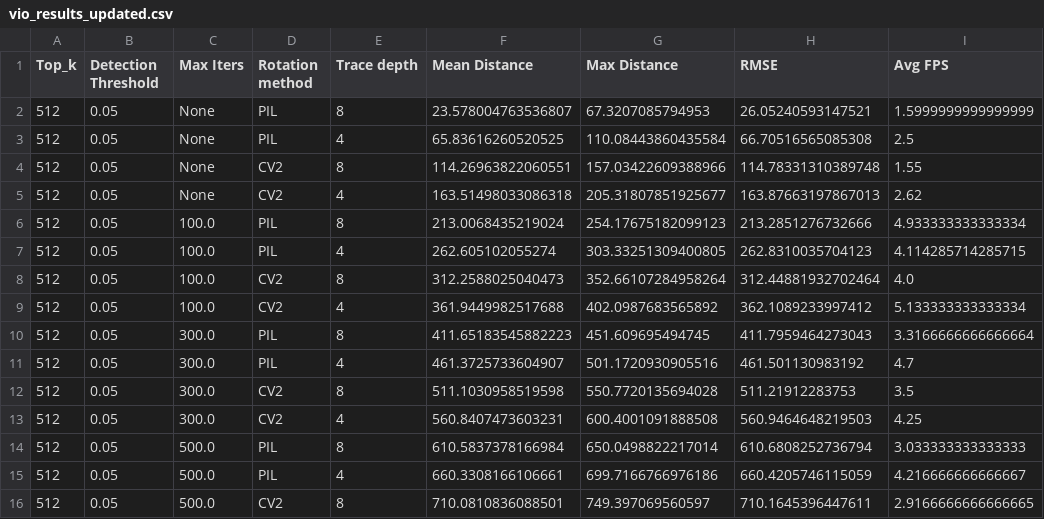
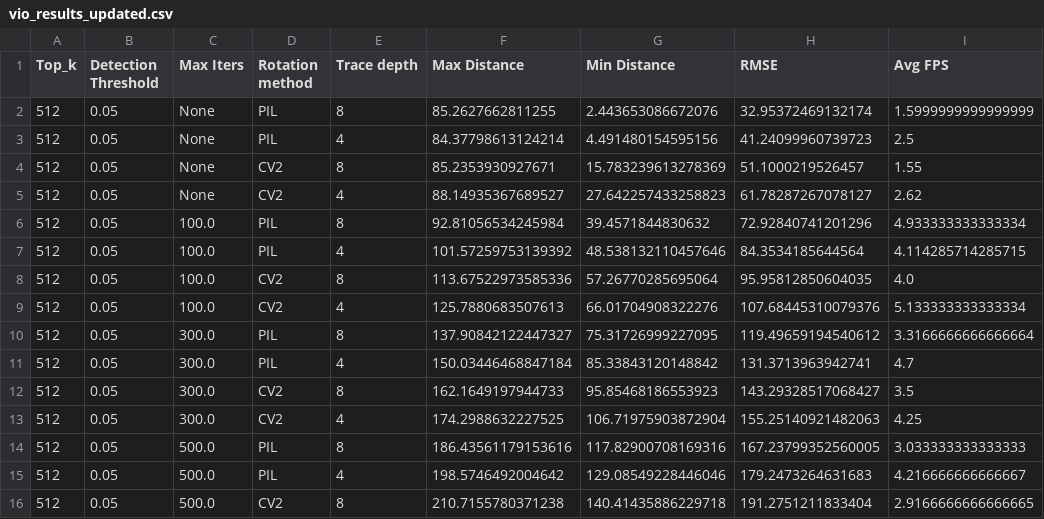
Before and after one commit to Razvald/helicopter, a CSV file: Calibrate/Debugs/vio_results_updated.csv, drawn as a sheet; only a part is shown; removed rows and columns are numbered as before the commit, all else as after; the diff covers the shown part only; the diff names each change by its address in the sheet, - before the commit and + after, or states it on an @@ line.

```diff
--- a/Calibrate/Debugs/vio_results_updated.csv
+++ b/Calibrate/Debugs/vio_results_updated.csv
-column F (Mean Distance), rows 2-16: 23.578004763536807 | 65.83616260520525 | 114.26963822060551 | 163.51498033086318 | 213.0068435219024 | 262.605102055274 | 312.2588025040473 | 361.9449982517688 | 411.65183545882223 | 461.3725733604907 | 511.1030958519598 | 560.8407473603231 | 610.5837378166984 | 660.3308166106661 | 710.0810836088501
+column G (Min Distance), rows 2-16: 2.443653086672076 | 4.491480154595156 | 15.783239613278369 | 27.642257433258823 | 39.4571844830632 | 48.538132110457646 | 57.26770285695064 | 66.01704908322276 | 75.31726999227095 | 85.33843120148842 | 95.85468186553923 | 106.71975903872904 | 117.82900708169316 | 129.08549228446046 | 140.41435886229718
-F2 (Max Distance): 67.3207085794953
+F2 (Max Distance): 85.2627662811255
-H2 (RMSE): 26.05240593147521
+H2 (RMSE): 32.95372469132174
-F3 (Max Distance): 110.08443860435584
+F3 (Max Distance): 84.37798613124214
-H3 (RMSE): 66.70516565085308
+H3 (RMSE): 41.24099960739723
-F4 (Max Distance): 157.03422609388966
+F4 (Max Distance): 85.2353930927671
-H4 (RMSE): 114.78331310389748
+H4 (RMSE): 51.1000219526457
-F5 (Max Distance): 205.31807851925677
+F5 (Max Distance): 88.14935367689527
-H5 (RMSE): 163.87663197867013
+H5 (RMSE): 61.78287267078127
-F6 (Max Distance): 254.17675182099123
+F6 (Max Distance): 92.81056534245984
-H6 (RMSE): 213.2851276732666
+H6 (RMSE): 72.92840741201296
-F7 (Max Distance): 303.33251309400805
+F7 (Max Distance): 101.57259753139392
-H7 (RMSE): 262.8310035704123
+H7 (RMSE): 84.3534185644564
-F8 (Max Distance): 352.66107284958264
+F8 (Max Distance): 113.67522973585336
-H8 (RMSE): 312.44881932702464
+H8 (RMSE): 95.95812850604035
-F9 (Max Distance): 402.0987683565892
+F9 (Max Distance): 125.7880683507613
-H9 (RMSE): 362.1089233997412
+H9 (RMSE): 107.68445310079376
-F10 (Max Distance): 451.609695494745
+F10 (Max Distance): 137.90842122447327
-H10 (RMSE): 411.7959464273043
+H10 (RMSE): 119.49659194540612
-F11 (Max Distance): 501.1720930905516
+F11 (Max Distance): 150.03446468847184
-H11 (RMSE): 461.501130983192
+H11 (RMSE): 131.3713963942741
-F12 (Max Distance): 550.7720135694028
+F12 (Max Distance): 162.1649197944733
-H12 (RMSE): 511.21912283753
+H12 (RMSE): 143.29328517068427
-F13 (Max Distance): 600.4001091888508
+F13 (Max Distance): 174.2988632227525
-H13 (RMSE): 560.9464648219503
+H13 (RMSE): 155.25140921482063
-F14 (Max Distance): 650.0498822217014
+F14 (Max Distance): 186.43561179153616
-H14 (RMSE): 610.6808252736794
+H14 (RMSE): 167.23799352560005
-F15 (Max Distance): 699.7166766976186
+F15 (Max Distance): 198.5746492004642
-H15 (RMSE): 660.4205746115059
+H15 (RMSE): 179.2473264631683
-F16 (Max Distance): 749.397069560597
+F16 (Max Distance): 210.7155780371238
-H16 (RMSE): 710.1645396447611
+H16 (RMSE): 191.2751211833404
```
Also changed, not shown: 100 edited cells elsewhere in this file, 14 other files.
